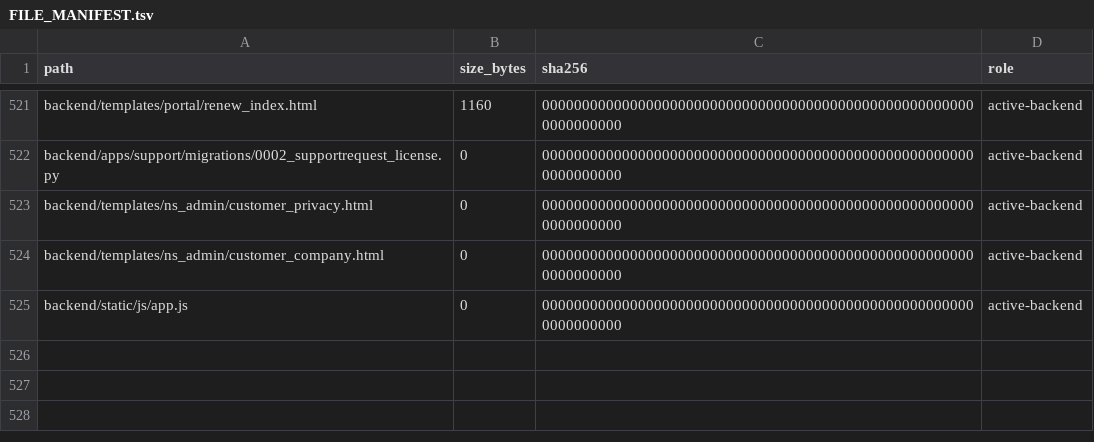
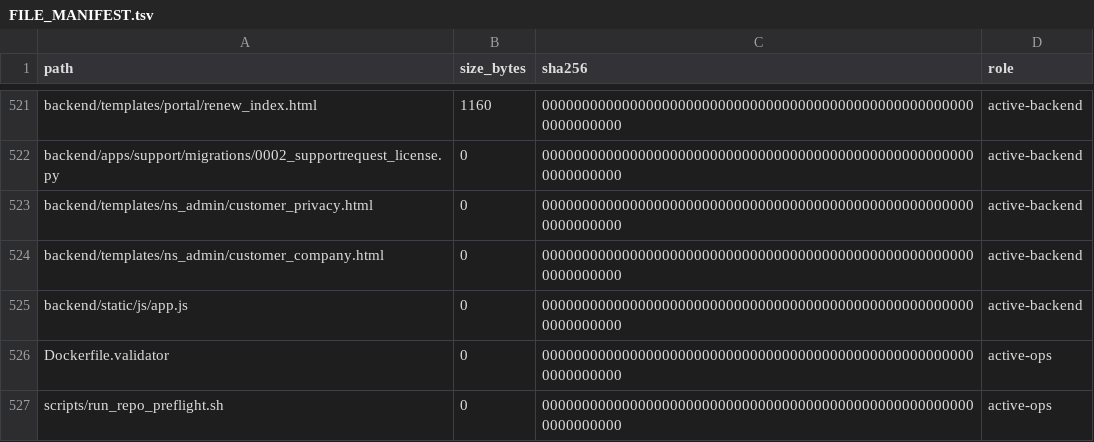
Before and after one commit to deckewandboden/prompmaster, a TSV file: FILE_MANIFEST.tsv, drawn as a sheet; only a part is shown, gaps mark what is left out.

Commit message:
Inventory clean-install validator files

```diff
--- a/FILE_MANIFEST.tsv
+++ b/FILE_MANIFEST.tsv
@@ -525 +525,3 @@ backend/templates/ns_admin/customer_company.html	0	00000000000000000000000000000
 backend/static/js/app.js	0	0000000000000000000000000000000000000000000000000000000000000000	active-backend
+Dockerfile.validator	0	0000000000000000000000000000000000000000000000000000000000000000	active-ops
+scripts/run_repo_preflight.sh	0	0000000000000000000000000000000000000000000000000000000000000000	active-ops
```
